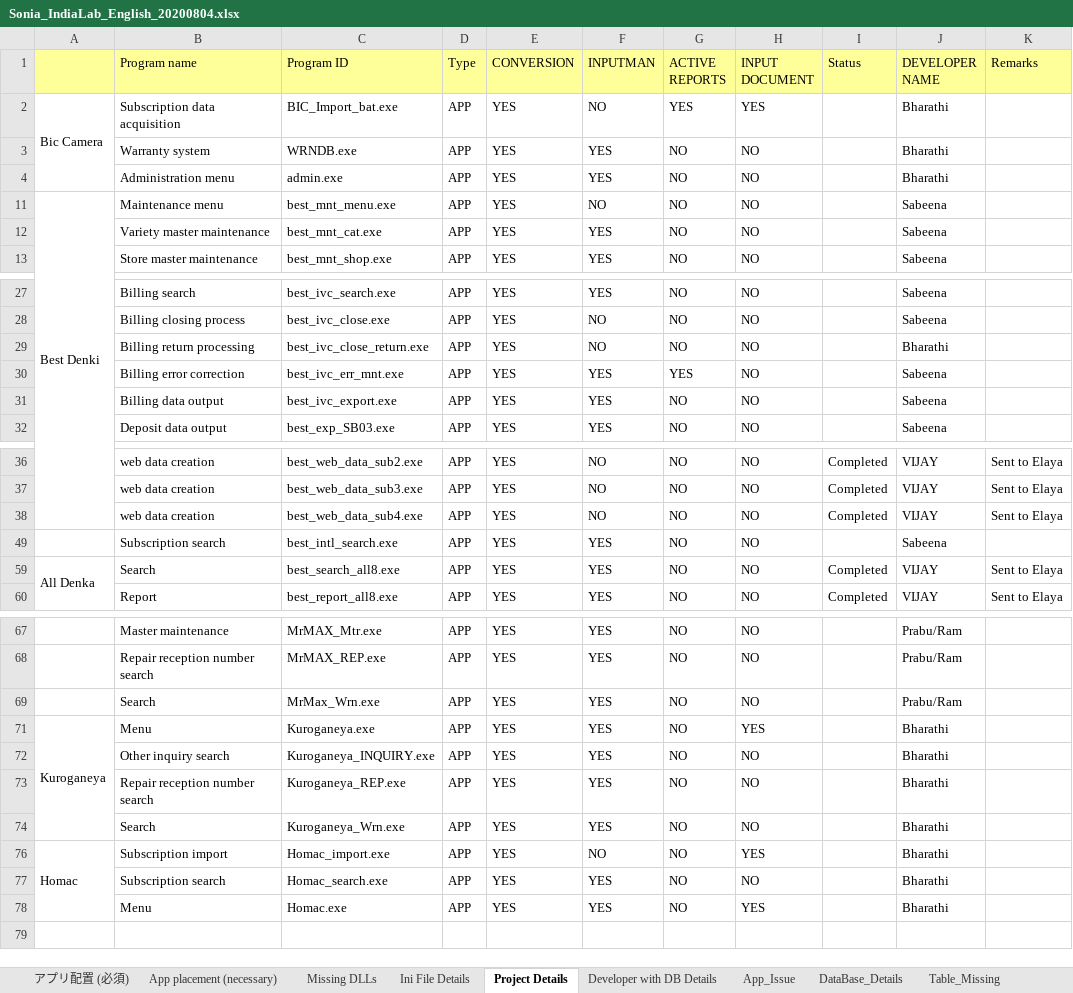
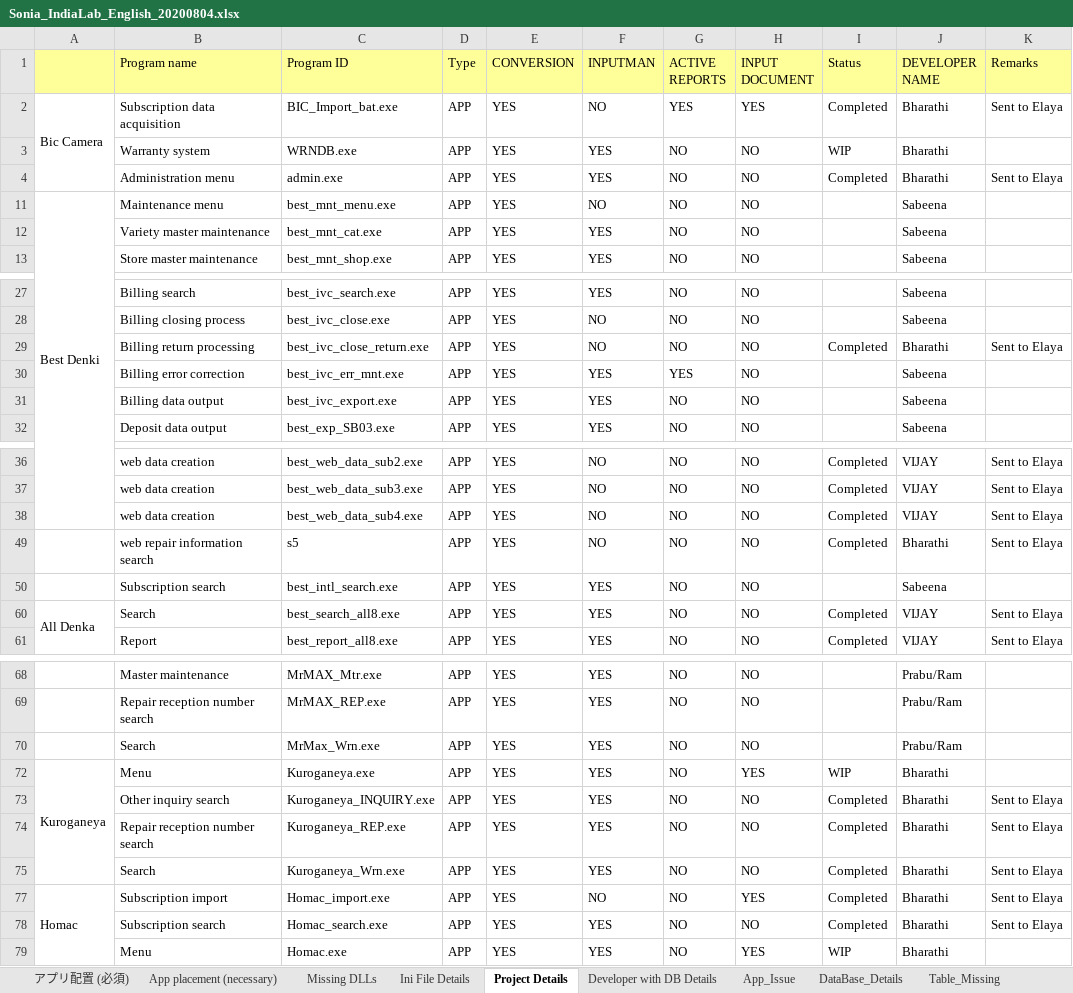
Before and after one commit to tcbalaji/DailyTracker, an Excel workbook: Sonia_IndiaLab_English_20200804.xlsx, sheet Project Details, drawn as a sheet; only a part is shown, gaps mark what is left out; values as stored, in another font and other column widths than the file's, no borders; addresses are those after the commit; the diff names each change by its address in the sheet, - before the commit and + after, or states it on an @@ line.

Commit message:
Add files via upload

```diff
--- a/Sonia_IndiaLab_English_20200804.xlsx (sheet Project Details)
+++ b/Sonia_IndiaLab_English_20200804.xlsx (sheet Project Details)
-I2 (Status): (empty)
+I2 (Status): Completed
-K2 (Remarks): (empty)
+K2 (Remarks): Sent to Elaya
-I3 (Status): (empty)
+I3 (Status): WIP
-I4 (Status): (empty)
+I4 (Status): Completed
-K4 (Remarks): (empty)
+K4 (Remarks): Sent to Elaya
-I29 (Status): (empty)
+I29 (Status): Completed
-K29 (Remarks): (empty)
+K29 (Remarks): Sent to Elaya
+row 49:  | web repair information search | s5 | APP | YES | NO | NO | NO | Completed | Bharathi | Sent to Elaya
-I72 (Status): (empty)
+I72 (Status): WIP
-I73:I75 (Status): (empty)
+I73:I75 (Status): Completed
-K73:K75 (Remarks): (empty)
+K73:K75 (Remarks): Sent to Elaya
-I77:I78 (Status): (empty)
+I77:I78 (Status): Completed
-K77:K78 (Remarks): (empty)
+K77:K78 (Remarks): Sent to Elaya
-I79 (Status): (empty)
+I79 (Status): WIP
```
